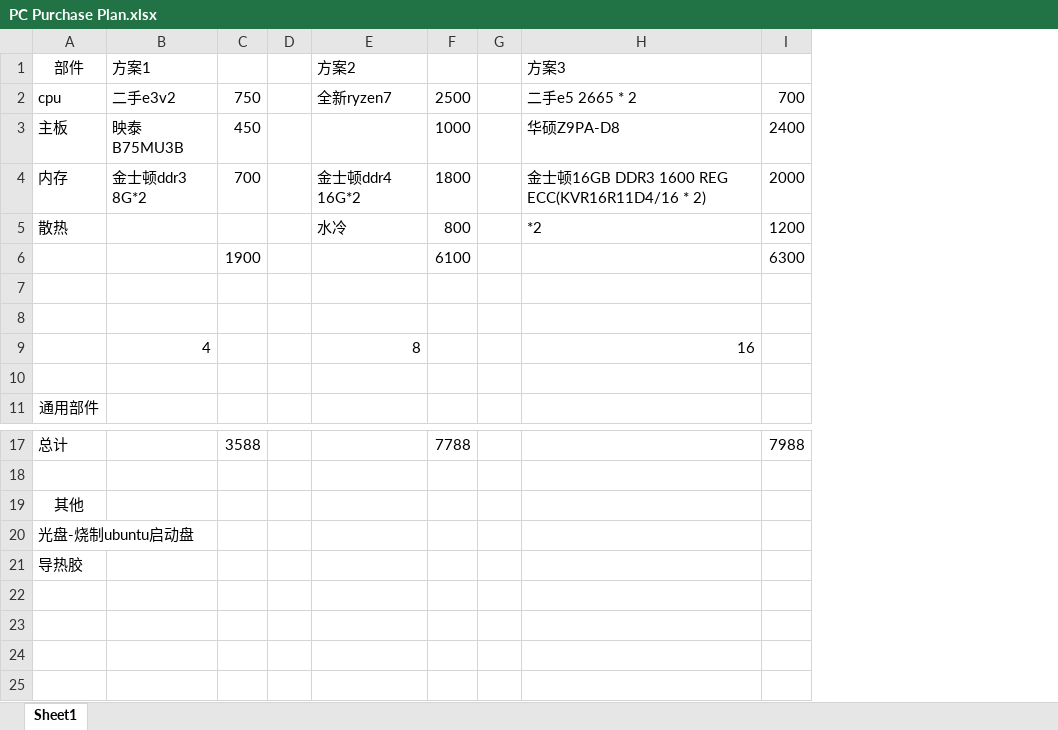
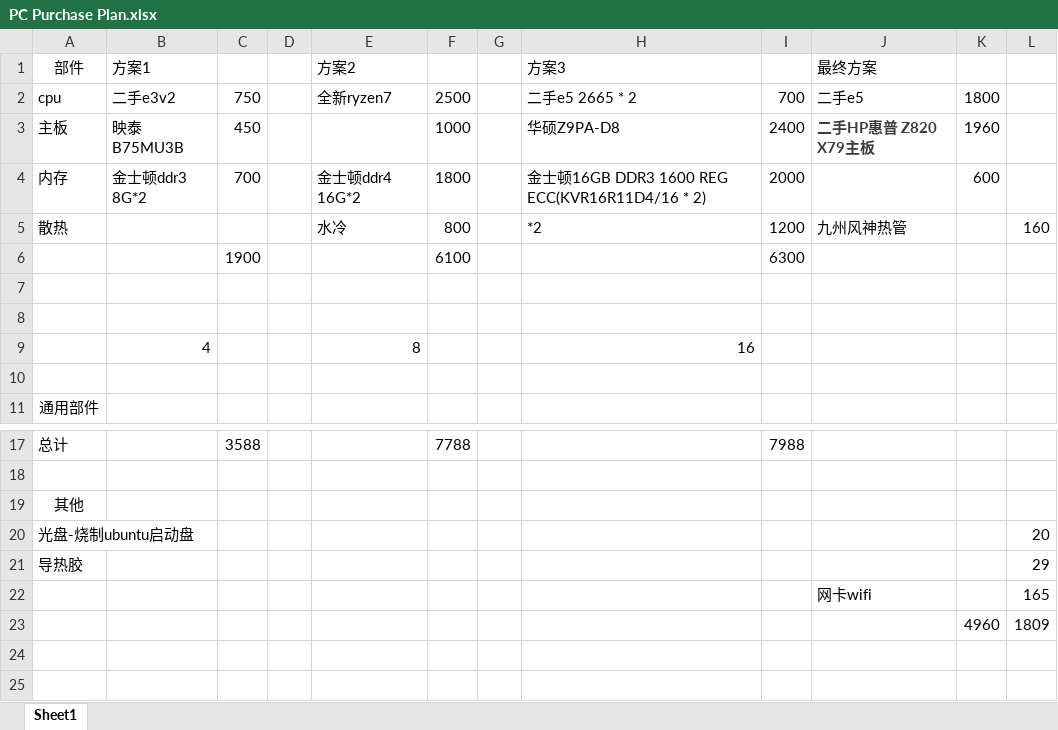
Before and after one commit to Yintellectual/May2017, an Excel workbook: PC Purchase Plan.xlsx, sheet Sheet1, drawn as a sheet; only a part is shown, gaps mark what is left out; values as stored, in another font and other column widths than the file's, no borders; the diff names each change by its address in the sheet, - before the commit and + after, or states it on an @@ line.

```diff
--- a/PC Purchase Plan.xlsx (sheet Sheet1)
+++ b/PC Purchase Plan.xlsx (sheet Sheet1)
+column J (最终方案), rows 2-5: 二手e5 | 二手HP惠普 Z820 X79主板 |  | 九州风神热管; row 22: 网卡wifi
+column K, rows 2-4: 1800 | 1960 | 600; row 23: 4960
+column L, row 5: 160; rows 20-23: 20 | 29 | 165 | 1809
-row 22: (empty)
+row 22:  |  |  |  |  |  |  |  |  | 网卡wifi |  | 165
-row 23: (empty)
+row 23:  |  |  |  |  |  |  |  |  |  | 4960 | 1809
```
Also changed, not shown: 1 other file.
